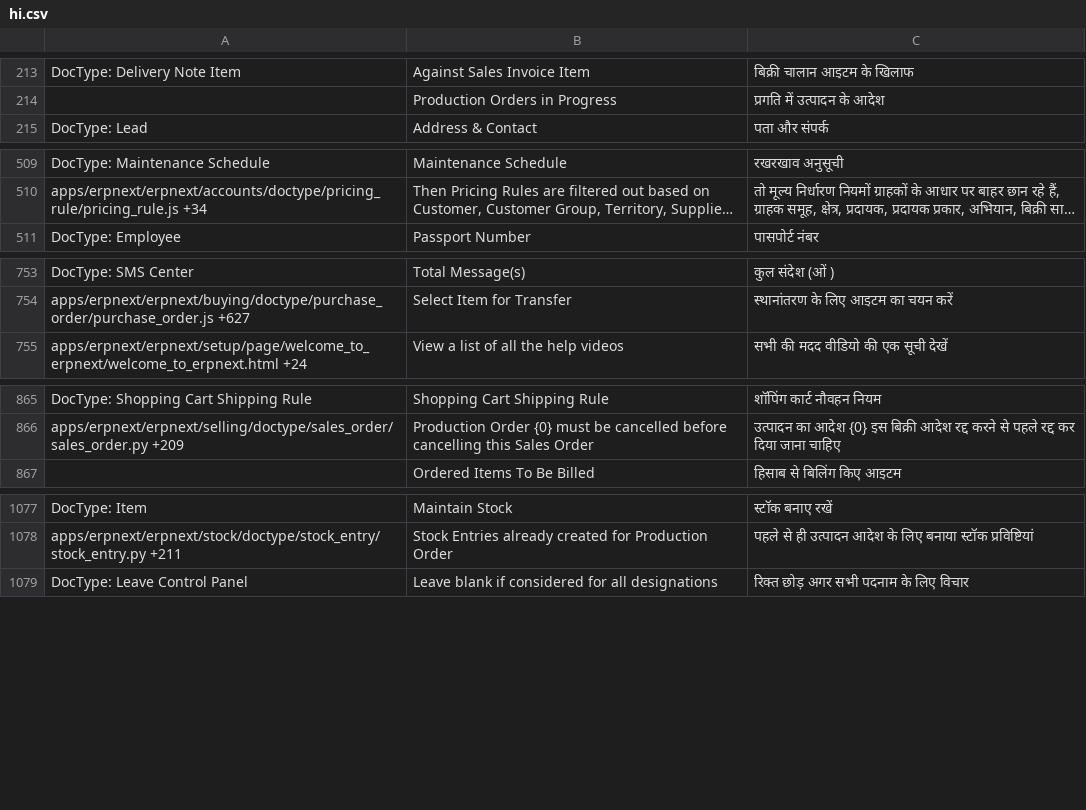
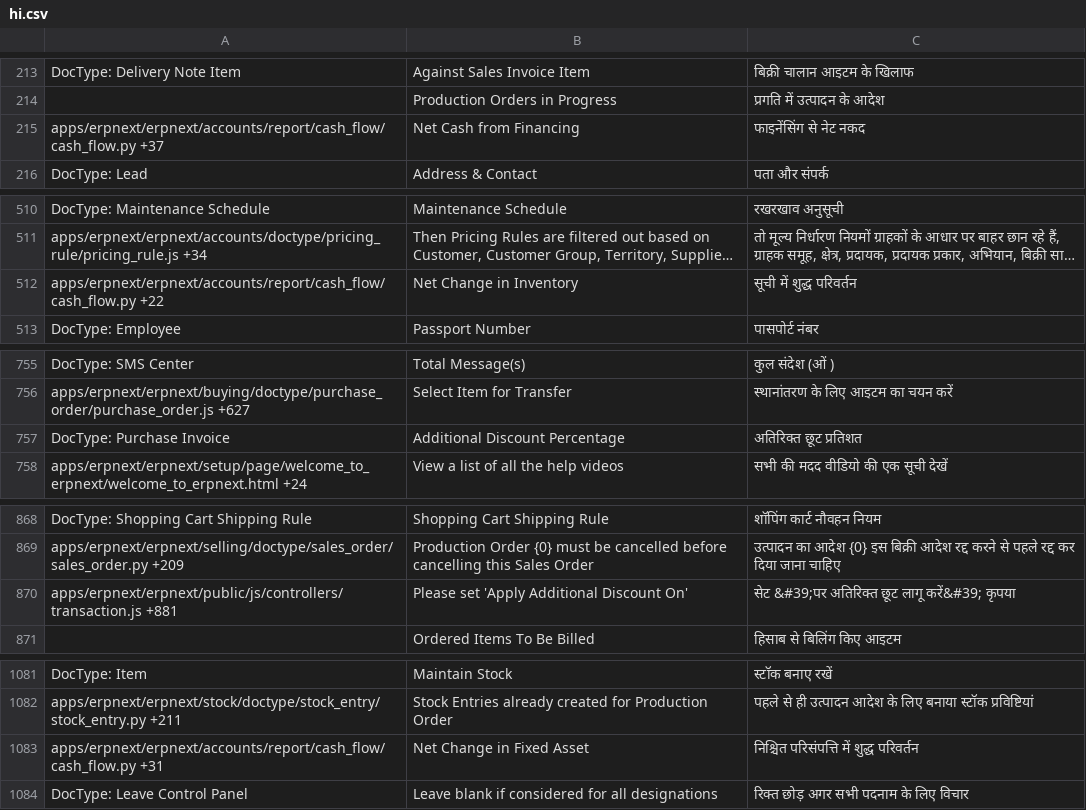
Before and after one commit to techyst-net/nexyst, a CSV file: erpnext/translations/hi.csv, drawn as a sheet; only a part is shown, gaps mark what is left out; long unchanged cells end in …; the diff covers the shown part only; the diff names each change by its address in the sheet, - before the commit and + after, or states it on an @@ line.

```diff
--- a/erpnext/translations/hi.csv
+++ b/erpnext/translations/hi.csv
+row 215: apps/erpnext/erpnext/accounts/report/cash_flow/cash_flow.py +37 | Net Cash from Financing | फाइनेंसिंग से नेट नकद
+row 512: apps/erpnext/erpnext/accounts/report/cash_flow/cash_flow.py +22 | Net Change in Inventory | सूची में शुद्ध परिवर्तन
+row 757: DocType: Purchase Invoice | Additional Discount Percentage | अतिरिक्त छूट प्रतिशत
+row 870: apps/erpnext/erpnext/public/js/controllers/transaction.js +881 | Please set 'Apply Additional Discount On' | सेट &#39;पर अतिरिक्त छूट लागू करें&#39; कृपया
+row 1083: apps/erpnext/erpnext/accounts/report/cash_flow/cash_flow.py +31 | Net Change in Fixed Asset | निश्चित परिसंपत्ति में शुद्ध परिवर्तन
```
Also changed, not shown: 12 added rows and 1 edited cell elsewhere in this file, erpnext/translations/kn.csv, erpnext/translations/ml.csv, 26 other files.
